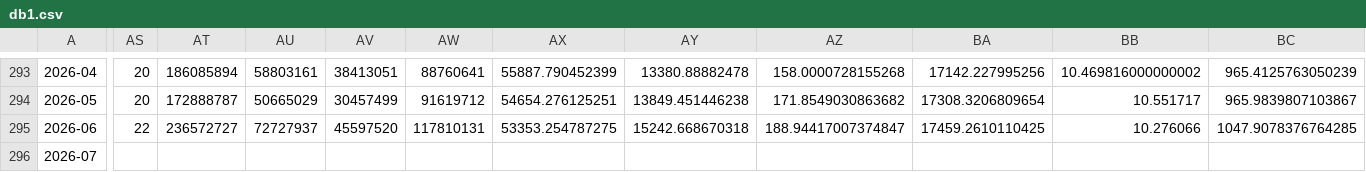
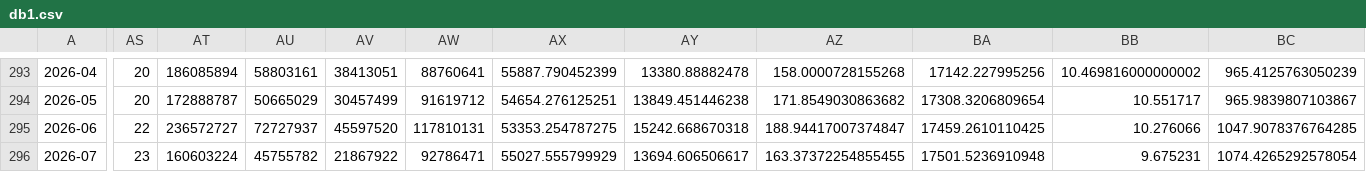
Before and after one commit to hzhan7/Monthly-OP-Dashboards, a CSV file: series/db1.csv, drawn as a sheet; only a part is shown, gaps mark what is left out; the diff covers the shown part only; the diff names each change by its address in the sheet, - before the commit and + after, or states it on an @@ line.

```diff
--- a/series/db1.csv
+++ b/series/db1.csv
-AS296: (empty)
+AS296: 23
-AT296: (empty)
+AT296: 160603224
-AU296: (empty)
+AU296: 45755782
-AV296: (empty)
+AV296: 21867922
-AW296: (empty)
+AW296: 92786471
-AX296: (empty)
+AX296: 55027.555799929
-AY296: (empty)
+AY296: 13694.606506617
-AZ296: (empty)
+AZ296: 163.37372254855455
-BA296: (empty)
+BA296: 17501.5236910948
-BB296: (empty)
+BB296: 9.675231
-BC296: (empty)
+BC296: 1074.4265292578054
```
Also changed, not shown: 9 edited cells elsewhere in this file, series/lseg.csv, series/lseg_part_orderbook.csv, 10 other files.
